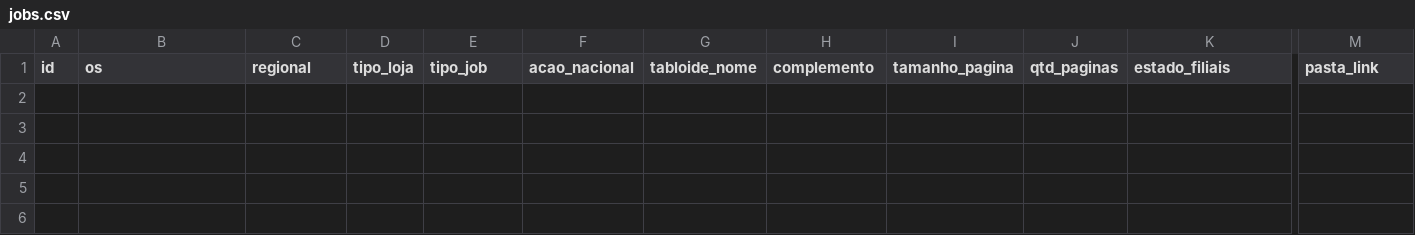
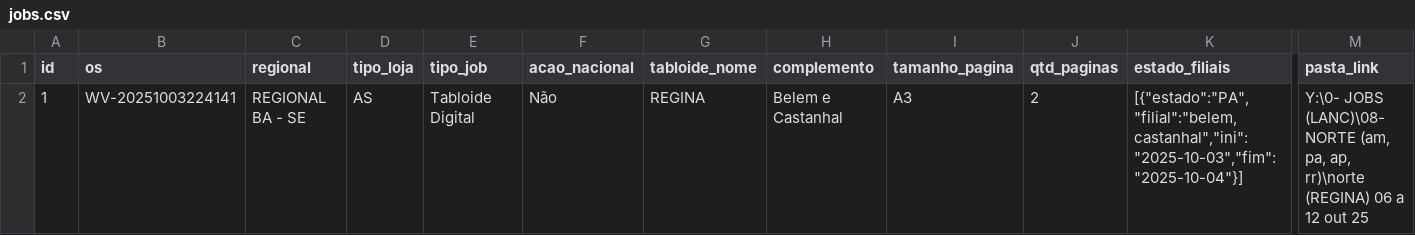
Before and after one commit to JPVectorsitem/LINKS-img, a CSV file: jobs.csv, drawn as a sheet; only a part is shown, gaps mark what is left out; rows hold the shown columns only; the diff names each change by its address in the sheet, - before the commit and + after, or states it on an @@ line.

Commit message:
chore(csv): update jobs.csv via Workflow Vector

```diff
--- a/jobs.csv
+++ b/jobs.csv
+row 2: 1 | WV-20251003224141 | REGIONAL BA - SE | AS | Tabloide Digital | Não | REGINA | Belem e Castanhal | A3 | 2 | [{"estado":"PA","filial":"belem, castanhal","ini":"2025-10-03","fim":"2025-10-04"}] | Y:\0- JOBS (LANC)\08- NORTE (am, pa, ap, rr)\norte (REGINA) 06 a 12 out 25
```
